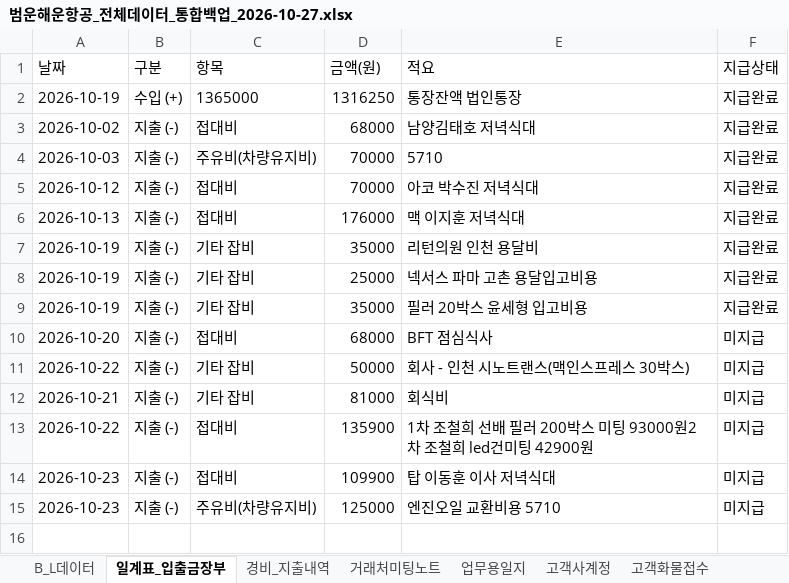
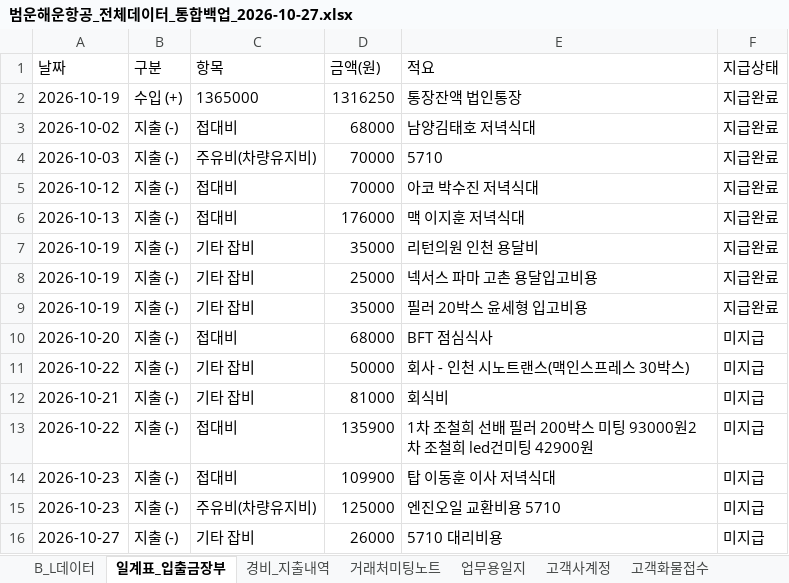
Before and after one commit to bumwoon/logics-app, an Excel workbook: 범운해운항공_전체데이터_통합백업_2026-10-27.xlsx, sheet 일계표_입출금장부, drawn as a sheet; values as stored, in another font and other column widths than the file's, no borders; the diff names each change by its address in the sheet, - before the commit and + after, or states it on an @@ line.

Commit message:
Add files via upload

```diff
--- a/범운해운항공_전체데이터_통합백업_2026-10-27.xlsx (sheet 일계표_입출금장부)
+++ b/범운해운항공_전체데이터_통합백업_2026-10-27.xlsx (sheet 일계표_입출금장부)
+row 16: 2026-10-27 | 지출 (-) | 기타 잡비 | 26000 | 5710 대리비용 | 미지급
```
Also changed, not shown: sheet 시스템설정.
